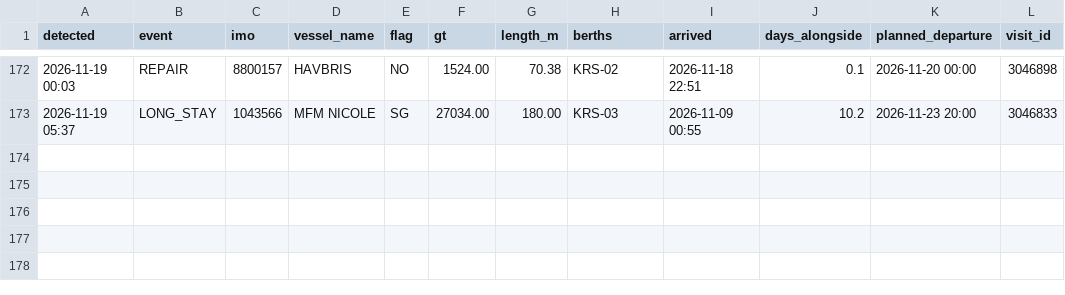
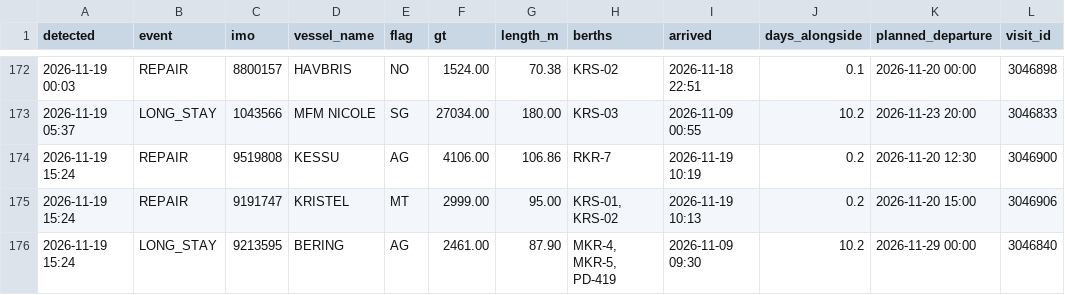
Before and after one commit to papa-lgtm/riga-port-watch, a CSV file: port_events.csv, drawn as a sheet; only a part is shown, gaps mark what is left out; the diff names each change by its address in the sheet, - before the commit and + after, or states it on an @@ line.

```diff
--- a/port_events.csv
+++ b/port_events.csv
+row 174: 2026-11-19 15:24 | REPAIR | 9519808 | KESSU | AG | 4106.00 | 106.86 | RKR-7 | 2026-11-19 10:19 | 0.2 | 2026-11-20 12:30 | 3046900
+row 175: 2026-11-19 15:24 | REPAIR | 9191747 | KRISTEL | MT | 2999.00 | 95.00 | KRS-01, KRS-02 | 2026-11-19 10:13 | 0.2 | 2026-11-20 15:00 | 3046906
+row 176: 2026-11-19 15:24 | LONG_STAY | 9213595 | BERING | AG | 2461.00 | 87.90 | MKR-4, MKR-5, PD-419 | 2026-11-09 09:30 | 10.2 | 2026-11-29 00:00 | 3046840
```
Also changed, not shown: 3 other files.
